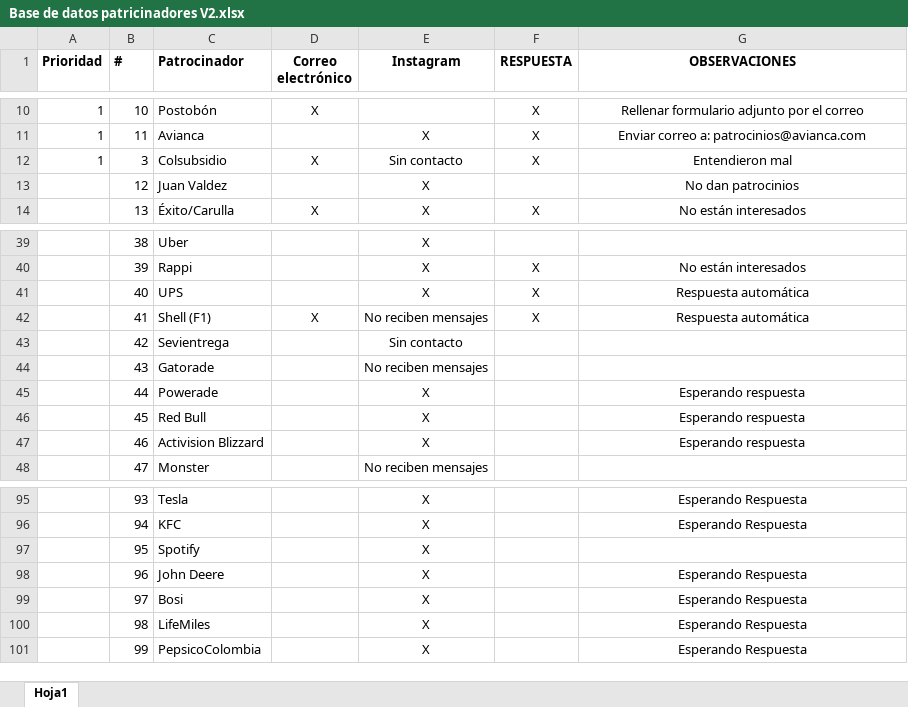
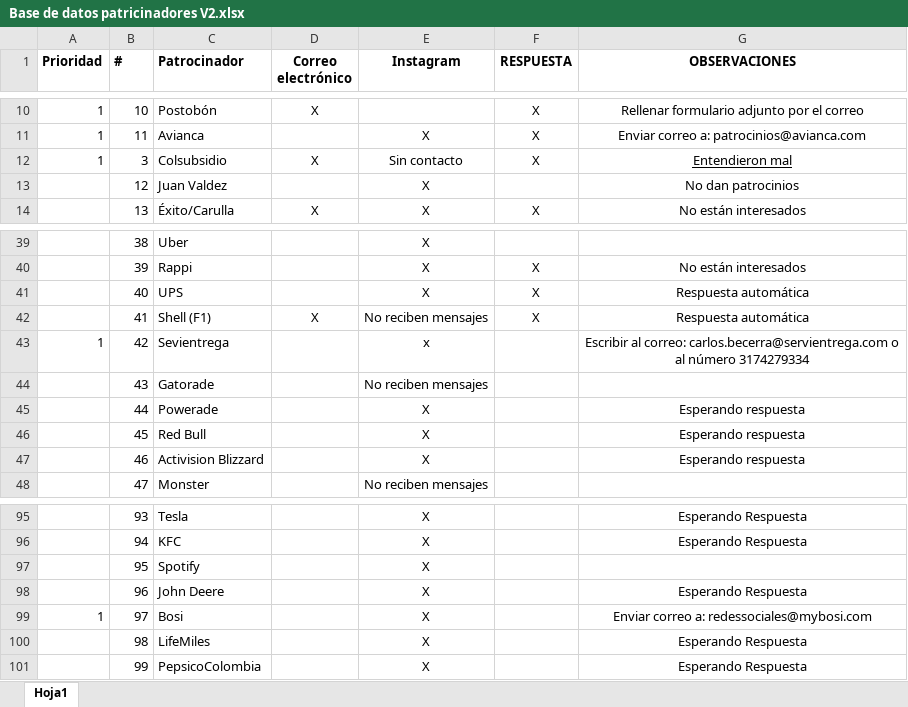
Before and after one commit to CIRATColombia/FTC-Into_The_Deep, an Excel workbook: Patrocinio/Base de datos patricinadores V2.xlsx, sheet Hoja1, drawn as a sheet; only a part is shown, gaps mark what is left out; values as stored, in another font and other column widths than the file's, no borders; the diff names each change by its address in the sheet, - before the commit and + after, or states it on an @@ line.

Commit message:
Sara patrocinios

```diff
--- a/Patrocinio/Base de datos patricinadores V2.xlsx (sheet Hoja1)
+++ b/Patrocinio/Base de datos patricinadores V2.xlsx (sheet Hoja1)
-G12 underline: off
+G12 underline: on
-A43 (Prioridad): (empty)
+A43 (Prioridad): 1
-E43 (Instagram): Sin contacto
+E43 (Instagram): x
-G43 (OBSERVACIONES): (empty)
+G43 (OBSERVACIONES): Escribir al correo: carlos.becerra@servientrega.com o al número 3174279334
-A99 (Prioridad): (empty)
+A99 (Prioridad): 1
-G99 (OBSERVACIONES): Esperando Respuesta
+G99 (OBSERVACIONES): Enviar correo a: redessociales@mybosi.com
```
